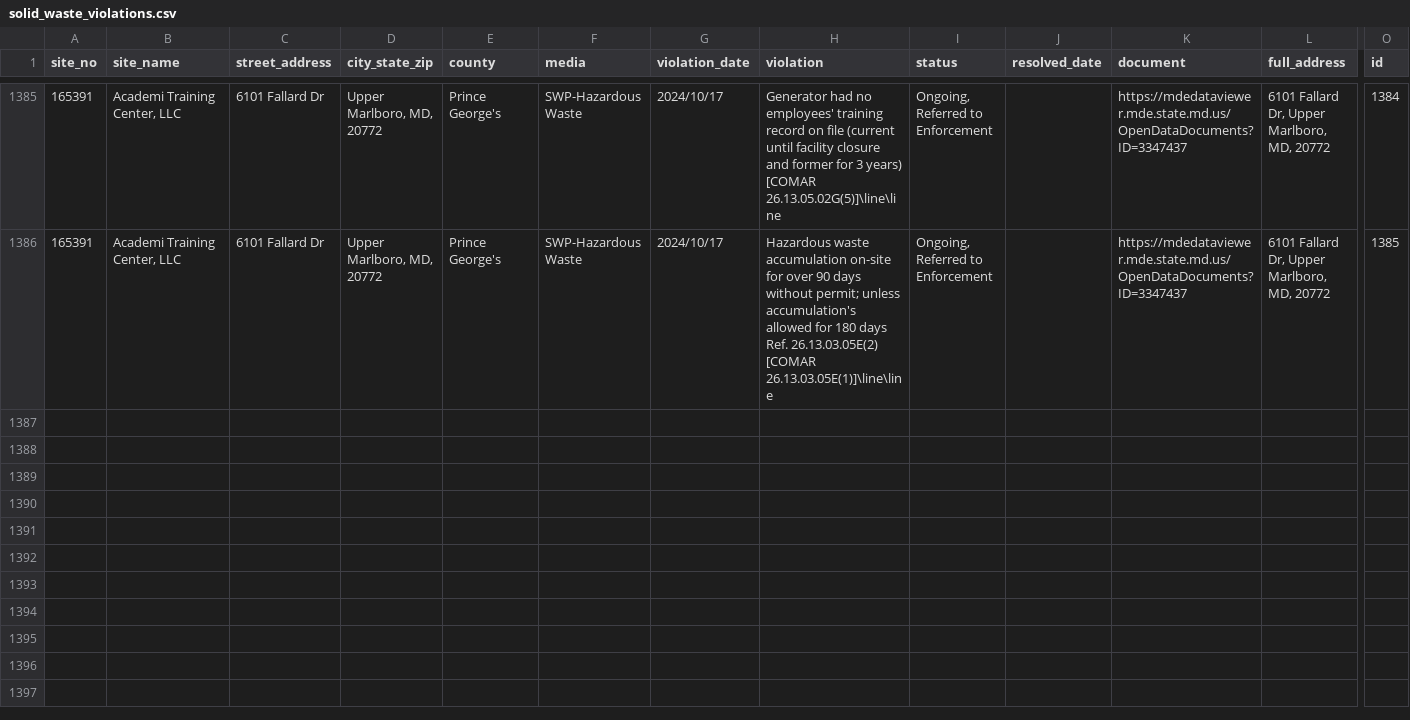
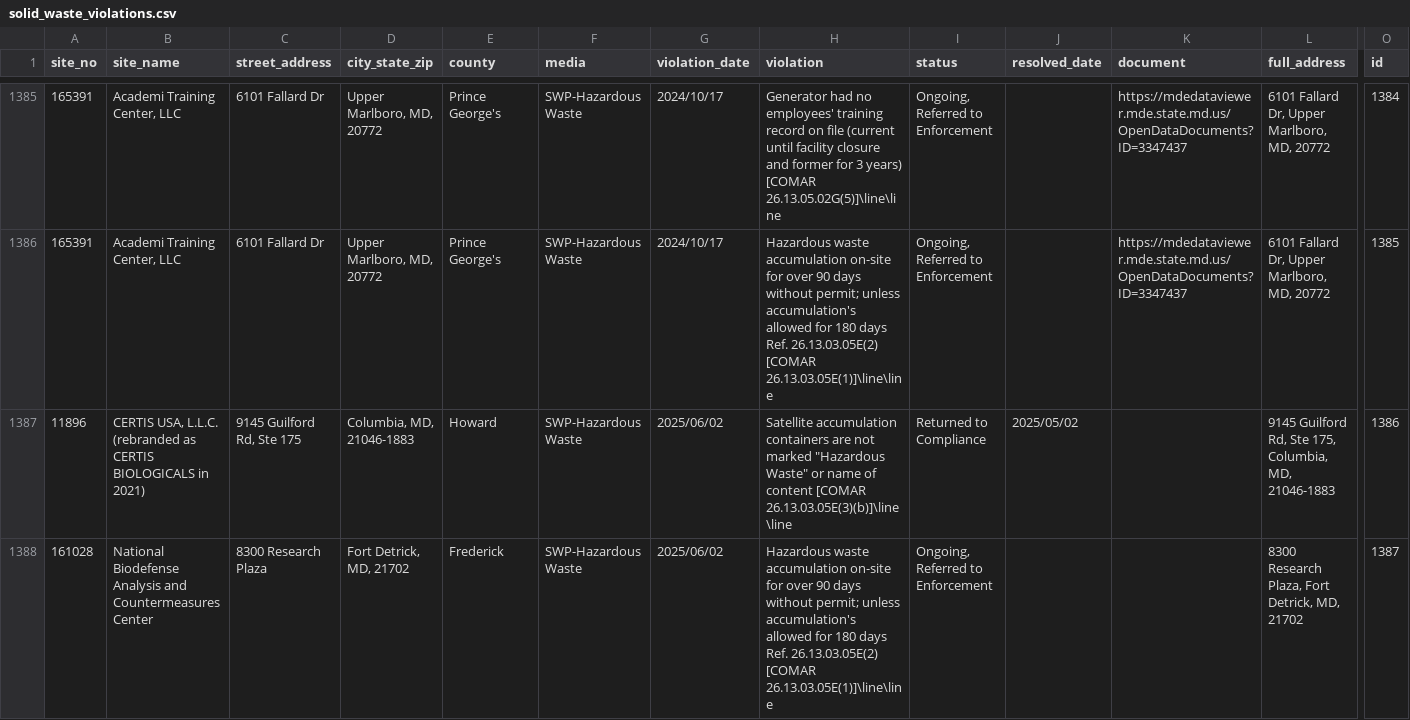
Before and after one commit to amahaja25/solid-waste, a CSV file: static/solid_waste_violations.csv, drawn as a sheet; only a part is shown, gaps mark what is left out; rows hold the shown columns only; the diff covers the shown part only; the diff names each change by its address in the sheet, - before the commit and + after, or states it on an @@ line.

```diff
--- a/static/solid_waste_violations.csv
+++ b/static/solid_waste_violations.csv
+row 1387: 11896 | CERTIS USA, L.L.C. (rebranded as CERTIS BIOLOGICALS in 2021) | 9145 Guilford Rd, Ste 175 | Columbia, MD, 21046-1883 | Howard | SWP-Hazardous Waste | 2025/06/02 | Satellite accumulation containers are not marked "Hazardous Waste" or name of content [COMAR 26.13.03.05E(3)(b)]\line\line | Returned to Compliance | 2025/05/02 |  | 9145 Guilford Rd, Ste 175, Columbia, MD, 21046-1883 | 1386
+row 1388: 161028 | National Biodefense Analysis and Countermeasures Center | 8300 Research Plaza | Fort Detrick, MD, 21702 | Frederick | SWP-Hazardous Waste | 2025/06/02 | Hazardous waste accumulation on-site for over 90 days without permit; unless accumulation's allowed for 180 days Ref. 26.13.03.05E(2) [COMAR 26.13.03.05E(1)]\line\line | Ongoing, Referred to Enforcement |  |  | 8300 Research Plaza, Fort Detrick, MD, 21702 | 1387
```
Also changed, not shown: 1 added row and 6 edited cells elsewhere in this file.
